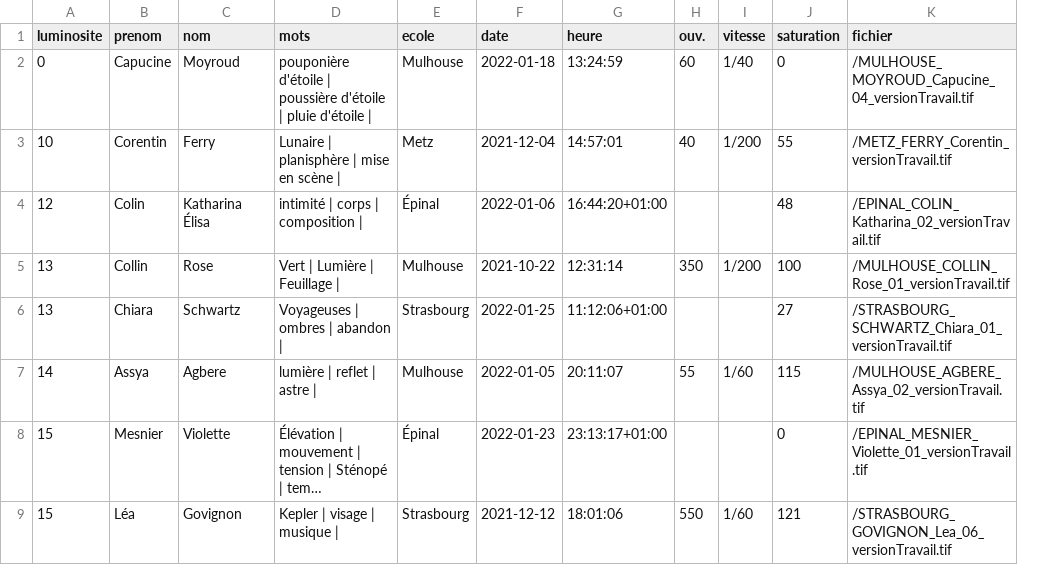
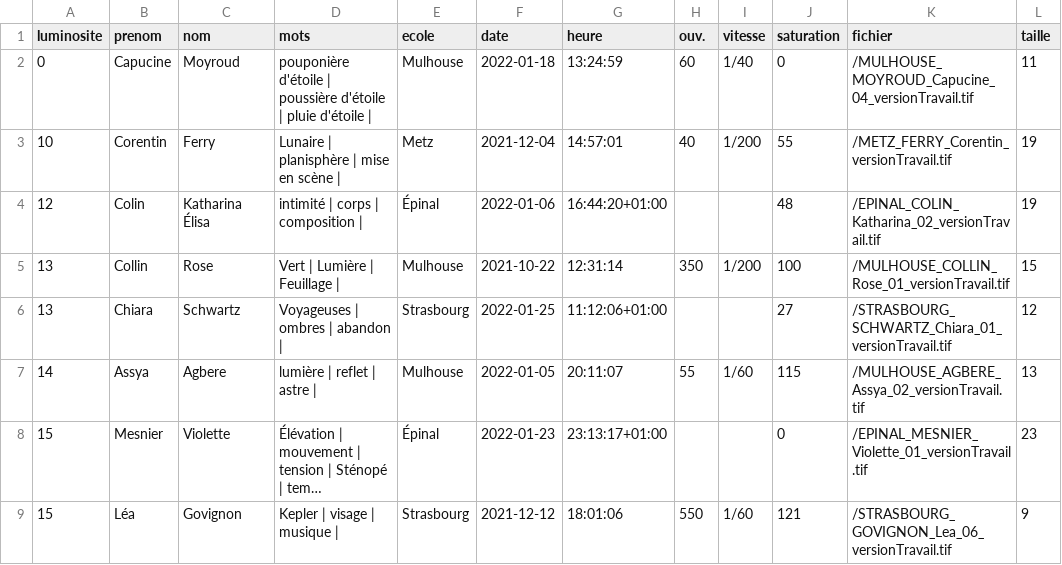
Before and after one commit to driceduconge/corpsceleste, a CSV file: tableur_ok_ok_bon.csv, drawn as a sheet; only a part is shown; long unchanged cells end in …; the diff names each change by its address in the sheet, - before the commit and + after, or states it on an @@ line.

Commit message:
ajout tailles tableur

```diff
--- a/tableur_ok_ok_bon.csv
+++ b/tableur_ok_ok_bon.csv
+column L (taille), rows 2-9: 11 | 19 | 19 | 15 | 12 | 13 | 23 | 9
```
Also changed, not shown: 2 other files.
